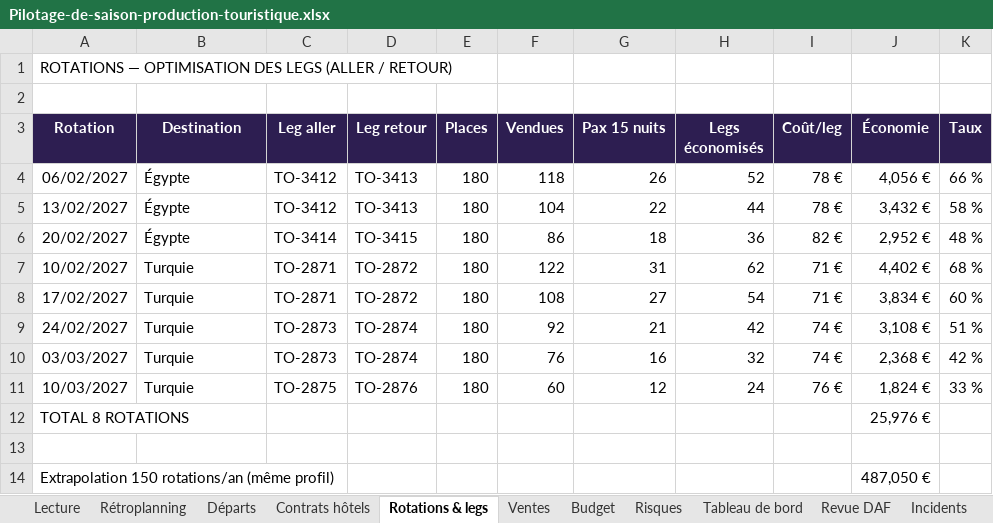
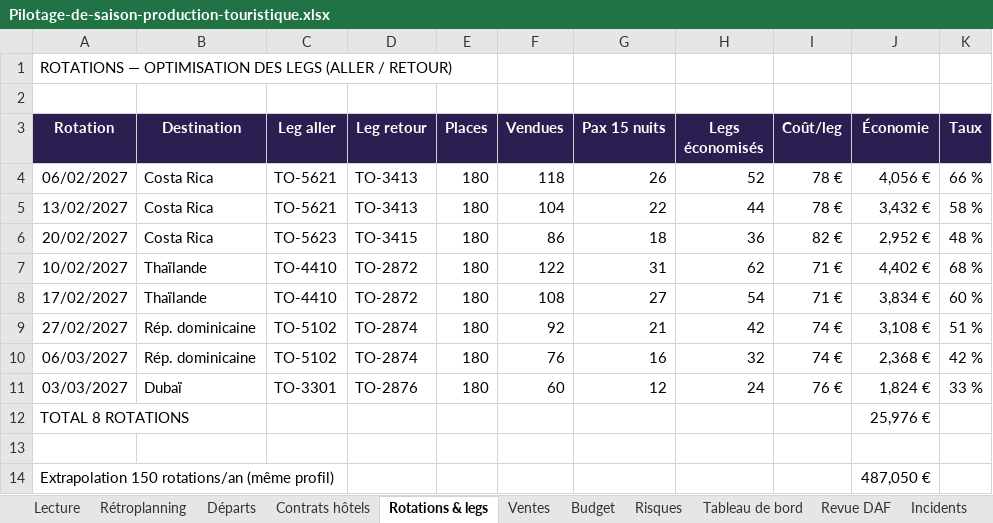
Before and after one commit to Fahima94/pilotage-projet-excel, an Excel workbook: Pilotage-de-saison-production-touristique.xlsx, sheet Rotations & legs, drawn as a sheet; values as stored, in another font and other column widths than the file's, no borders; charts and pictures not drawn; the diff names each change by its address in the sheet, - before the commit and + after, or states it on an @@ line.

Commit message:
Destinations réelles : Amériques, Asie, Moyen-Orient

```diff
--- a/Pilotage-de-saison-production-touristique.xlsx (sheet Rotations & legs)
+++ b/Pilotage-de-saison-production-touristique.xlsx (sheet Rotations & legs)
-B4:B6 (Destination): Égypte
+B4:B6 (Destination): Costa Rica
-C4:C5 (Leg aller): TO-3412
+C4:C5 (Leg aller): TO-5621
-C6 (Leg aller): TO-3414
+C6 (Leg aller): TO-5623
-B7:B8 (Destination): Turquie
+B7:B8 (Destination): Thaïlande
-C7:C8 (Leg aller): TO-2871
+C7:C8 (Leg aller): TO-4410
-A9 (Rotation): 24/02/2027
+A9 (Rotation): 27/02/2027
-B9:B10 (Destination): Turquie
+B9:B10 (Destination): Rép. dominicaine
-C9:C10 (Leg aller): TO-2873
+C9:C10 (Leg aller): TO-5102
-A10 (Rotation): 03/03/2027
+A10 (Rotation): 06/03/2027
-A11 (Rotation): 10/03/2027
+A11 (Rotation): 03/03/2027
-B11 (Destination): Turquie
+B11 (Destination): Dubaï
-C11 (Leg aller): TO-2875
+C11 (Leg aller): TO-3301
```
Also changed, not shown: sheet Départs, sheet Tableau de bord, sheet Contrats hôtels.
